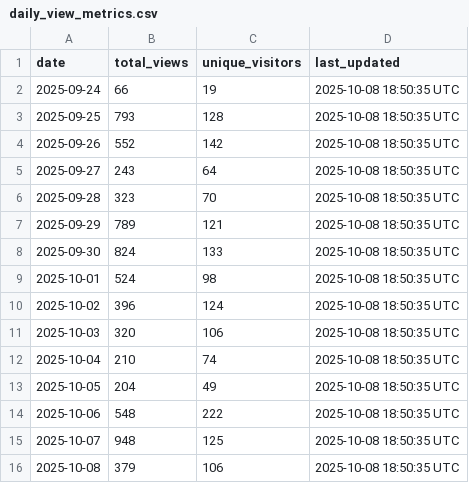
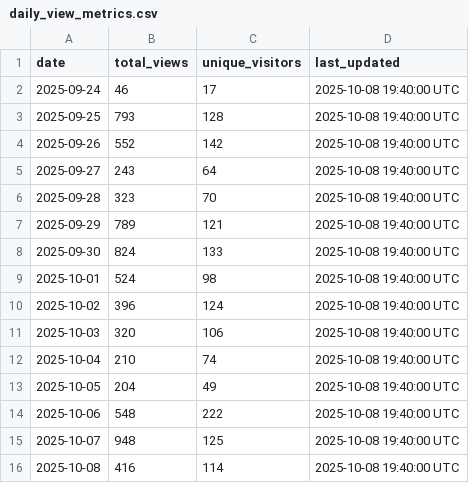
Before and after one commit to luisluna01/ros-mcp-server, a CSV file: .metrics/daily_view_metrics.csv, drawn as a sheet.

```diff
--- a/.metrics/daily_view_metrics.csv
+++ b/.metrics/daily_view_metrics.csv
@@ -1,16 +1,16 @@
 date,total_views,unique_visitors,last_updated
-2025-09-24,66,19,2025-10-08 18:50:35 UTC
-2025-09-25,793,128,2025-10-08 18:50:35 UTC
-2025-09-26,552,142,2025-10-08 18:50:35 UTC
-2025-09-27,243,64,2025-10-08 18:50:35 UTC
-2025-09-28,323,70,2025-10-08 18:50:35 UTC
-2025-09-29,789,121,2025-10-08 18:50:35 UTC
-2025-09-30,824,133,2025-10-08 18:50:35 UTC
-2025-10-01,524,98,2025-10-08 18:50:35 UTC
-2025-10-02,396,124,2025-10-08 18:50:35 UTC
-2025-10-03,320,106,2025-10-08 18:50:35 UTC
-2025-10-04,210,74,2025-10-08 18:50:35 UTC
-2025-10-05,204,49,2025-10-08 18:50:35 UTC
-2025-10-06,548,222,2025-10-08 18:50:35 UTC
-2025-10-07,948,125,2025-10-08 18:50:35 UTC
-2025-10-08,379,106,2025-10-08 18:50:35 UTC
+2025-09-24,46,17,2025-10-08 19:40:00 UTC
+2025-09-25,793,128,2025-10-08 19:40:00 UTC
+2025-09-26,552,142,2025-10-08 19:40:00 UTC
+2025-09-27,243,64,2025-10-08 19:40:00 UTC
+2025-09-28,323,70,2025-10-08 19:40:00 UTC
+2025-09-29,789,121,2025-10-08 19:40:00 UTC
+2025-09-30,824,133,2025-10-08 19:40:00 UTC
+2025-10-01,524,98,2025-10-08 19:40:00 UTC
+2025-10-02,396,124,2025-10-08 19:40:00 UTC
+2025-10-03,320,106,2025-10-08 19:40:00 UTC
+2025-10-04,210,74,2025-10-08 19:40:00 UTC
+2025-10-05,204,49,2025-10-08 19:40:00 UTC
+2025-10-06,548,222,2025-10-08 19:40:00 UTC
+2025-10-07,948,125,2025-10-08 19:40:00 UTC
+2025-10-08,416,114,2025-10-08 19:40:00 UTC
```
Also changed, not shown: 1 other file.
